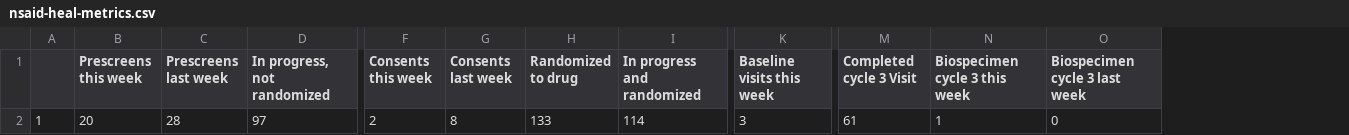
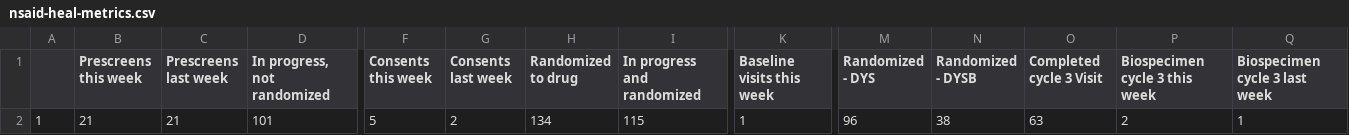
Before and after one commit to SarahDarnell/Weekly-Metrics, a CSV file: Output/nsaid-heal-metrics.csv, drawn as a sheet; only a part is shown, gaps mark what is left out; addresses are those after the commit; the diff covers the shown part only; the diff names each change by its address in the sheet, - before the commit and + after, or states it on an @@ line.

```diff
--- a/Output/nsaid-heal-metrics.csv
+++ b/Output/nsaid-heal-metrics.csv
+column M (Randomized - DYS), row 2: 96
+column N (Randomized - DYSB), row 2: 38
-B2 (Prescreens this week): 20
+B2 (Prescreens this week): 21
-C2 (Prescreens last week): 28
+C2 (Prescreens last week): 21
-D2 (In progress, not randomized): 97
+D2 (In progress, not randomized): 101
-F2 (Consents this week): 2
+F2 (Consents this week): 5
-G2 (Consents last week): 8
+G2 (Consents last week): 2
-H2 (Randomized to drug): 133
+H2 (Randomized to drug): 134
-I2 (In progress and randomized): 114
+I2 (In progress and randomized): 115
-K2 (Baseline visits this week): 3
+K2 (Baseline visits this week): 1
-O2 (Completed cycle 3 Visit): 61
+O2 (Completed cycle 3 Visit): 63
-P2 (Biospecimen cycle 3 this week): 1
+P2 (Biospecimen cycle 3 this week): 2
-Q2 (Biospecimen cycle 3 last week): 0
+Q2 (Biospecimen cycle 3 last week): 1
```
Also changed, not shown: 5 edited cells elsewhere in this file, 9 other files.
